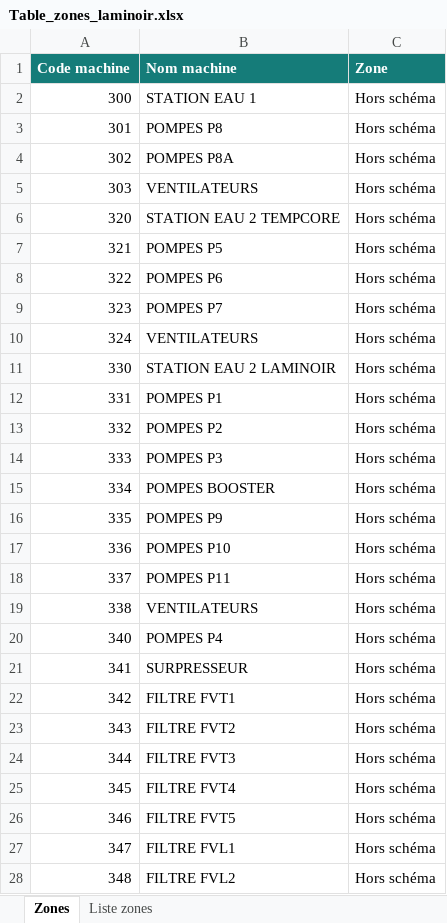
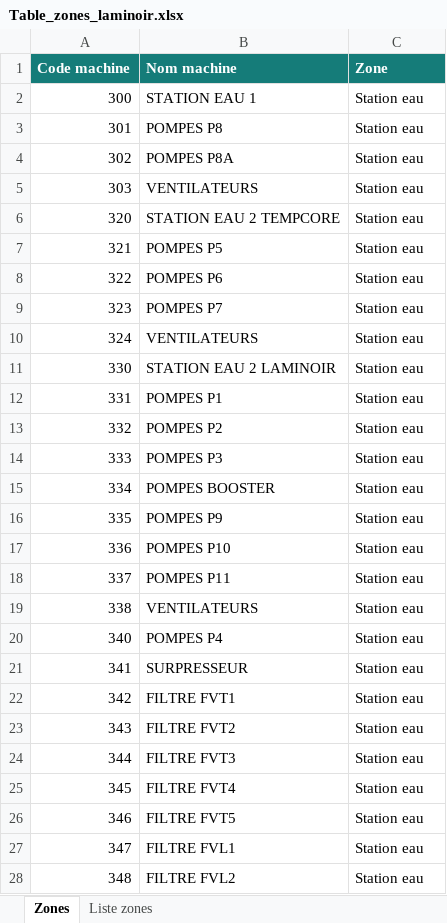
Before and after one commit to thdesobry-alt/claude-code-action, an Excel workbook: production-downtime-app/Table_zones_laminoir.xlsx, sheet Zones, drawn as a sheet; only a part is shown; values as stored, in another font and other column widths than the file's, no borders; the diff covers the shown part only; the diff names each change by its address in the sheet, - before the commit and + after, or states it on an @@ line.

```diff
--- a/production-downtime-app/Table_zones_laminoir.xlsx (sheet Zones)
+++ b/production-downtime-app/Table_zones_laminoir.xlsx (sheet Zones)
-C2:C28 (Zone): Hors schéma
+C2:C28 (Zone): Station eau
```
Also changed, not shown: 20 edited cells elsewhere in this sheet, sheet Liste zones, 1 other file.
